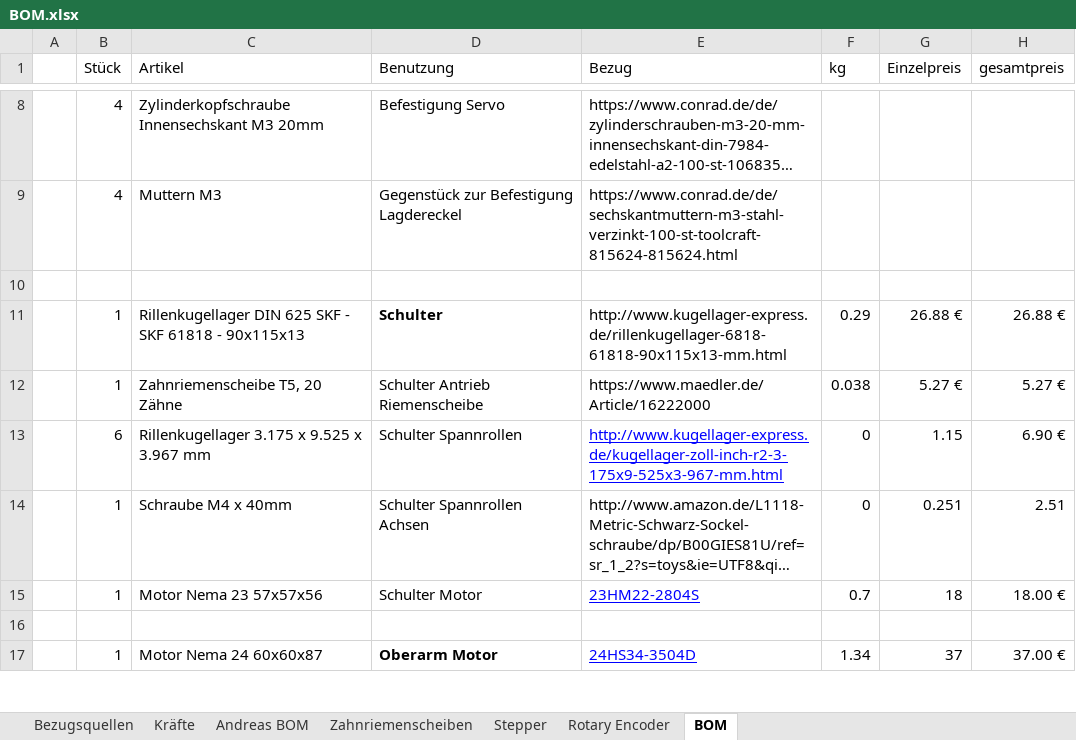
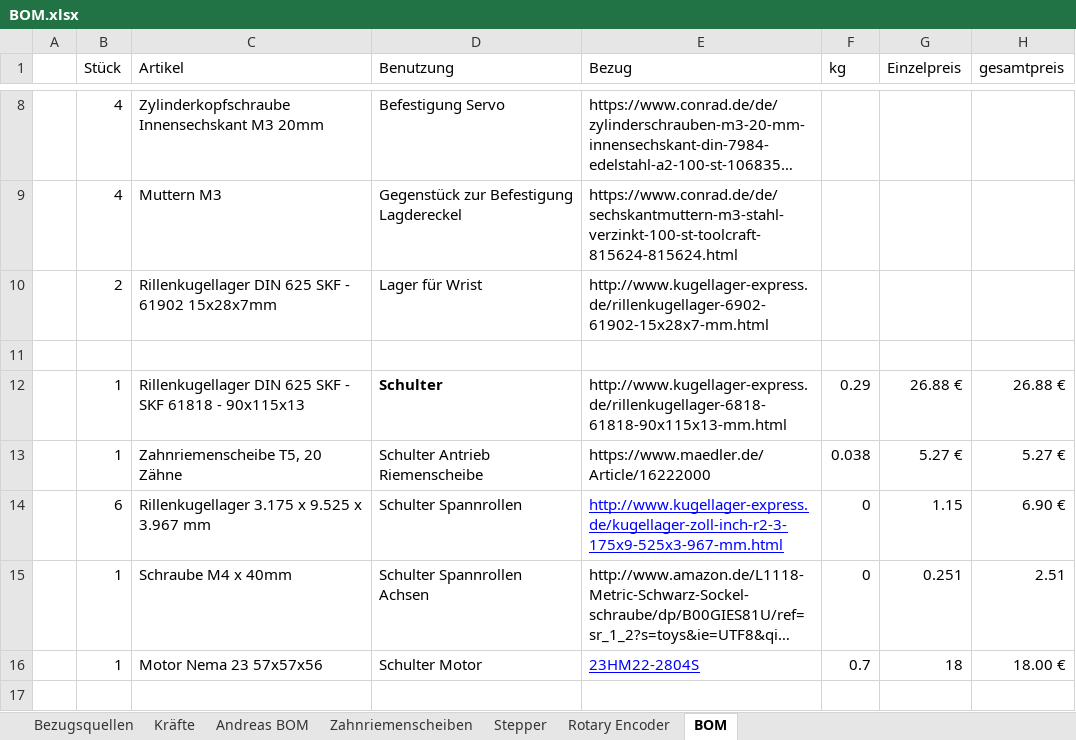
Before and after one commit to goergch/Walter, an Excel workbook: BOM.xlsx, sheet BOM, drawn as a sheet; only a part is shown, gaps mark what is left out; the shorter side is filled out with more unchanged rows; long unchanged cells end in …; values as stored, in another font and other column widths than the file's, no borders; the diff names each change by its address in the sheet, - before the commit and + after, or states it on an @@ line.

```diff
--- a/BOM.xlsx (sheet BOM)
+++ b/BOM.xlsx (sheet BOM)
+row 10:  | 2 | Rillenkugellager DIN 625 SKF - 61902 15x28x7mm | Lager für Wrist | http://www.kugellager-express.de/rillenkugellager-6902-61902-15x28x7-mm.html
```
Also changed, not shown: sheet Kräfte, sheet Bezugsquellen, formulas that keep their value, 5 other files.
